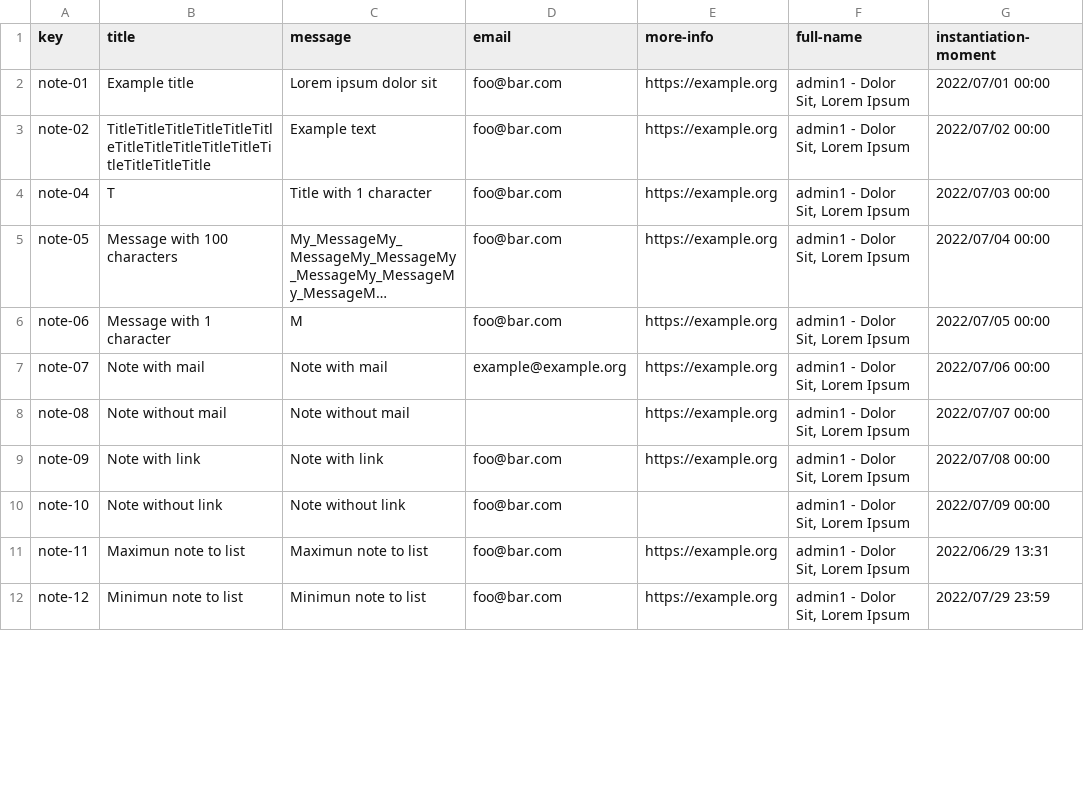
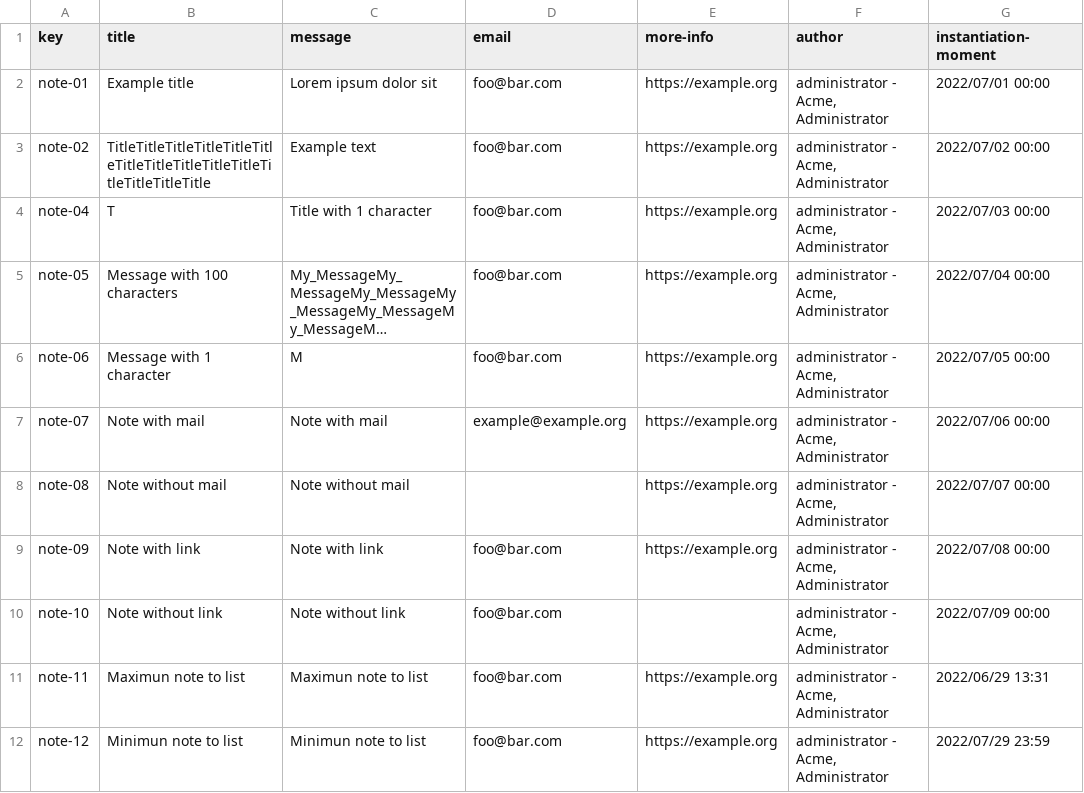
Before and after one commit to pgmarc/DP2-Project-C2.04.05, a CSV file: src/main/webapp/WEB-INF/resources/sample-data/note.csv, drawn as a sheet; only a part is shown; long unchanged cells end in …; the diff covers the shown part only; the diff names each change by its address in the sheet, - before the commit and + after, or states it on an @@ line.

Commit message:
fix: author field in notes

```diff
--- a/src/main/webapp/WEB-INF/resources/sample-data/note.csv
+++ b/src/main/webapp/WEB-INF/resources/sample-data/note.csv
-F1: full-name
+F1: author
-F2:F12 (author): admin1 - Dolor Sit, Lorem Ipsum
+F2:F12 (author): administrator - Acme, Administrator
```
Also changed, not shown: 10 edited cells elsewhere in this file, 7 other files.
